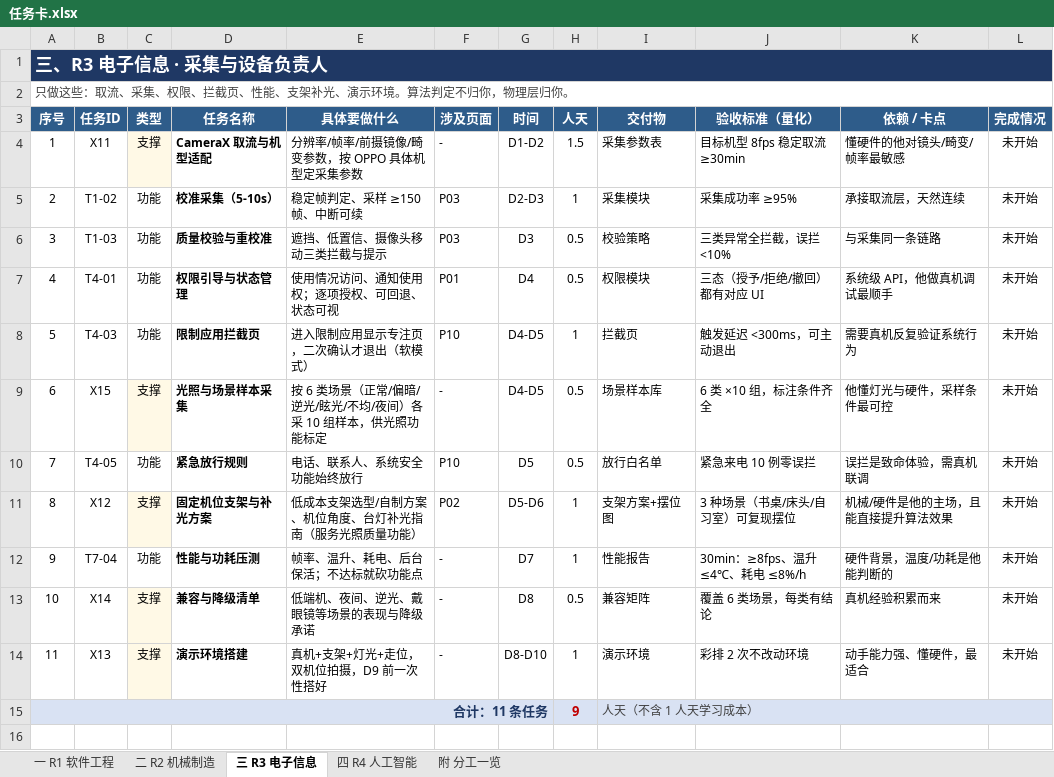
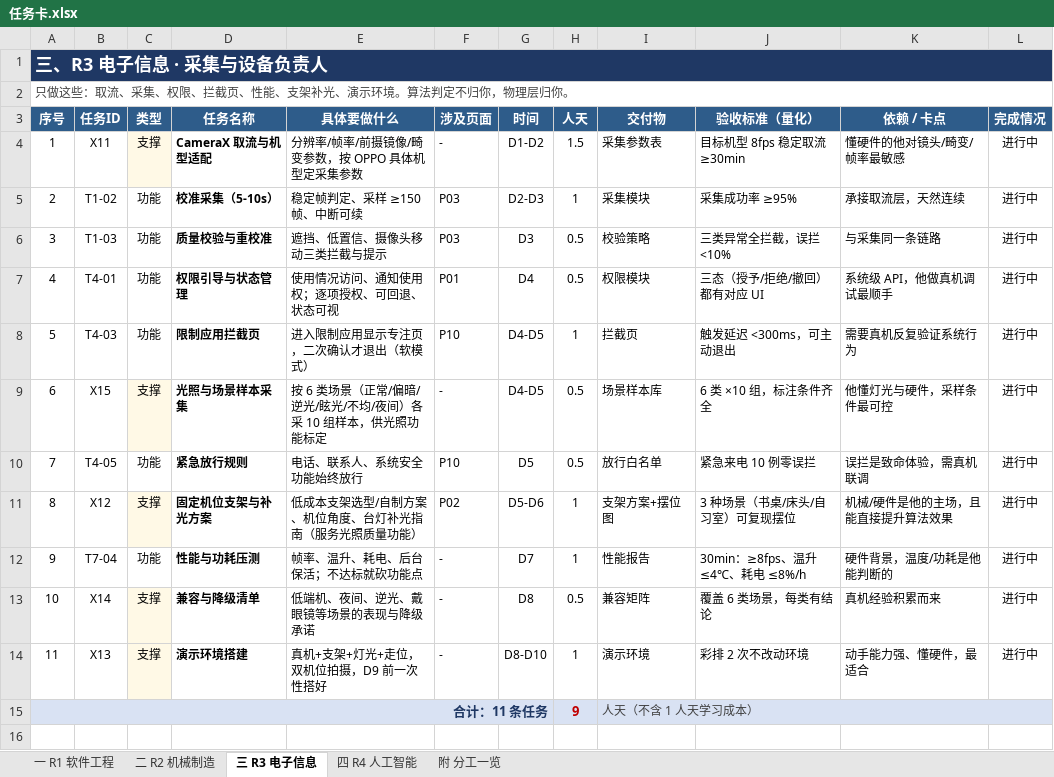
Before and after one commit to Giter639/Longxiang12, an Excel workbook: 任务卡.xlsx, sheet 三 R3 电子信息, drawn as a sheet; only a part is shown; values as stored, in another font and other column widths than the file's, no borders; the diff names each change by its address in the sheet, - before the commit and + after, or states it on an @@ line.

```diff
--- a/任务卡.xlsx (sheet 三 R3 电子信息)
+++ b/任务卡.xlsx (sheet 三 R3 电子信息)
-L4:L14 (完成情况): 未开始
+L4:L14 (完成情况): 进行中
```
Also changed, not shown: 10 other files.
